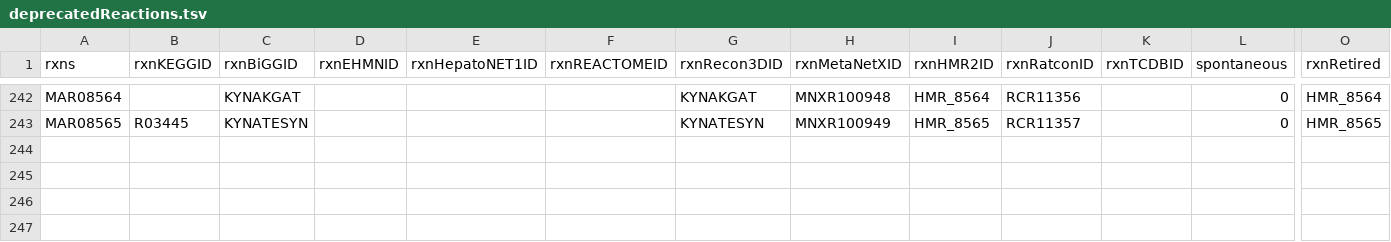
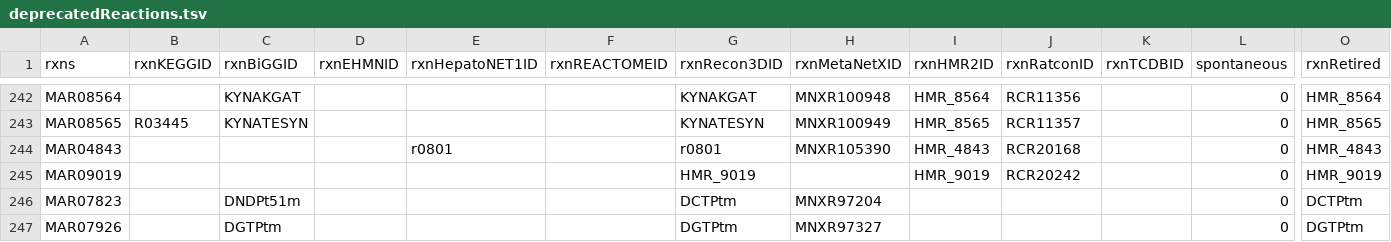
Before and after one commit to SysBioChalmers/Human-GEM, a TSV file: data/deprecatedIdentifiers/deprecatedReactions.tsv, drawn as a sheet; only a part is shown, gaps mark what is left out; rows hold the shown columns only; the diff names each change by its address in the sheet, - before the commit and + after, or states it on an @@ line.

```diff
--- a/data/deprecatedIdentifiers/deprecatedReactions.tsv
+++ b/data/deprecatedIdentifiers/deprecatedReactions.tsv
+row 244: MAR04843 |  |  |  | r0801 |  | r0801 | MNXR105390 | HMR_4843 | RCR20168 |  | 0 | HMR_4843
+row 245: MAR09019 |  |  |  |  |  | HMR_9019 |  | HMR_9019 | RCR20242 |  | 0 | HMR_9019
+row 246: MAR07823 |  | DNDPt51m |  |  |  | DCTPtm | MNXR97204 |  |  |  | 0 | DCTPtm
+row 247: MAR07926 |  | DGTPtm |  |  |  | DGTPtm | MNXR97327 |  |  |  | 0 | DGTPtm
```
Also changed, not shown: 2 other files.
